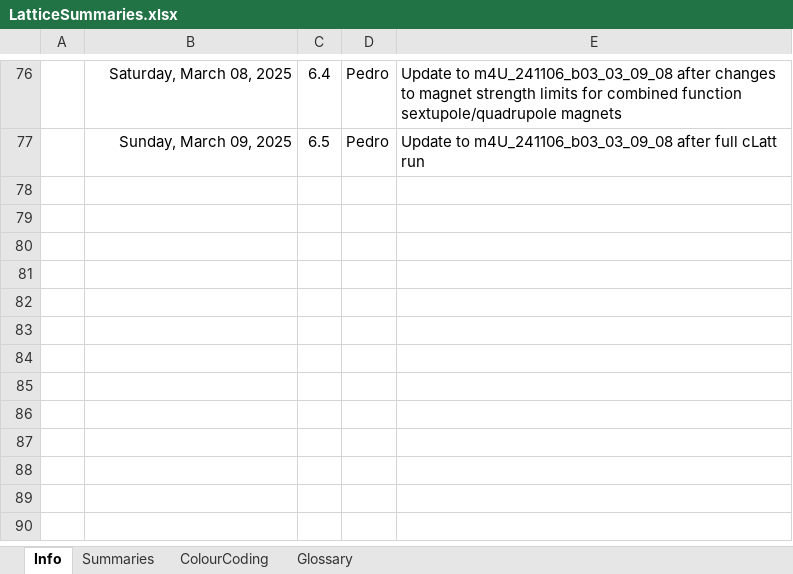
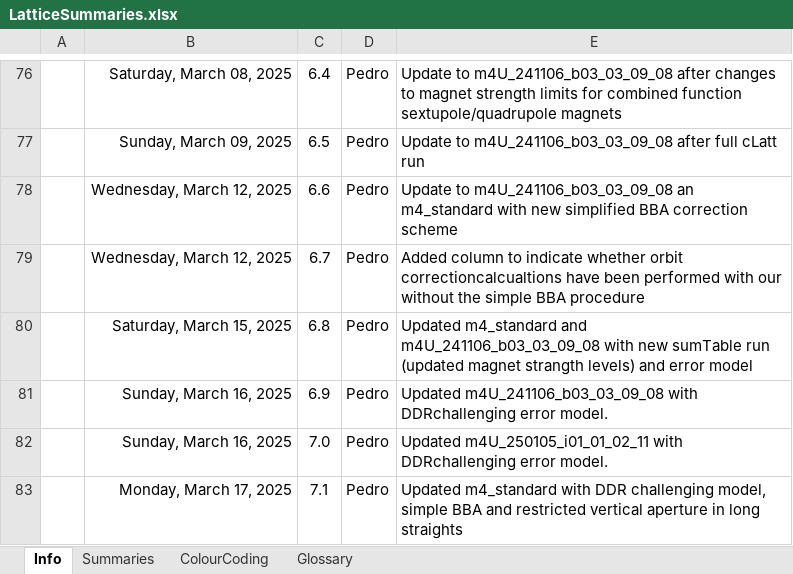
Before and after one commit to stevemolloy/LatticeCosts, an Excel workbook: data/LatticeSummaries.xlsx, sheet Info, drawn as a sheet; only a part is shown, gaps mark what is left out; values as stored, in another font and other column widths than the file's, no borders; the diff names each change by its address in the sheet, - before the commit and + after, or states it on an @@ line.

```diff
--- a/data/LatticeSummaries.xlsx (sheet Info)
+++ b/data/LatticeSummaries.xlsx (sheet Info)
+row 78:  | Wednesday, March 12, 2025 | 6.6 | Pedro | Update to m4U_241106_b03_03_09_08 an m4_standard with new simplified BBA correction scheme
+row 79:  | Wednesday, March 12, 2025 | 6.7 | Pedro | Added column to indicate whether orbit correctioncalcualtions have been performed with our without the simple BBA procedure
+row 80:  | Saturday, March 15, 2025 | 6.8 | Pedro | Updated m4_standard and m4U_241106_b03_03_09_08 with new sumTable run (updated magnet strangth levels) and error model
+row 81:  | Sunday, March 16, 2025 | 6.9 | Pedro | Updated m4U_241106_b03_03_09_08 with DDRchallenging error model.
+row 82:  | Sunday, March 16, 2025 | 7.0 | Pedro | Updated m4U_250105_i01_01_02_11 with DDRchallenging error model.
+row 83:  | Monday, March 17, 2025 | 7.1 | Pedro | Updated m4_standard with DDR challenging model, simple BBA and restricted vertical aperture in long straights
```
Also changed, not shown: sheet Summaries, sheet ColourCoding, hidden cells.
